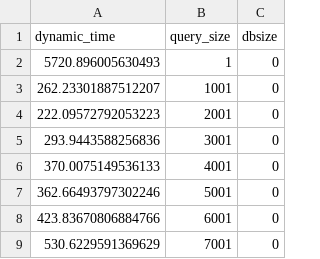
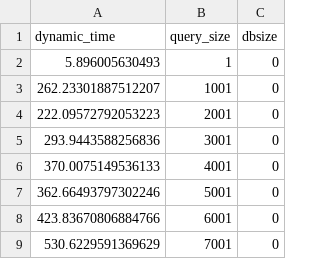
Before and after one commit to AAU-Dat/P6-good-description-for-graphs, a CSV file: results/LarsDynamicData5.csv, drawn as a sheet; only a part is shown.

```diff
--- a/results/LarsDynamicData5.csv
+++ b/results/LarsDynamicData5.csv
@@ -1,3 +1,3 @@
 dynamic_time,query_size,dbsize
-5720.896005630493,1,0
+5.896005630493,1,0
 262.23301887512207,1001,0
```
Also changed, not shown: results/LarsDynamicData10.csv, results/LarsDynamicData2.csv, 6 other files.
